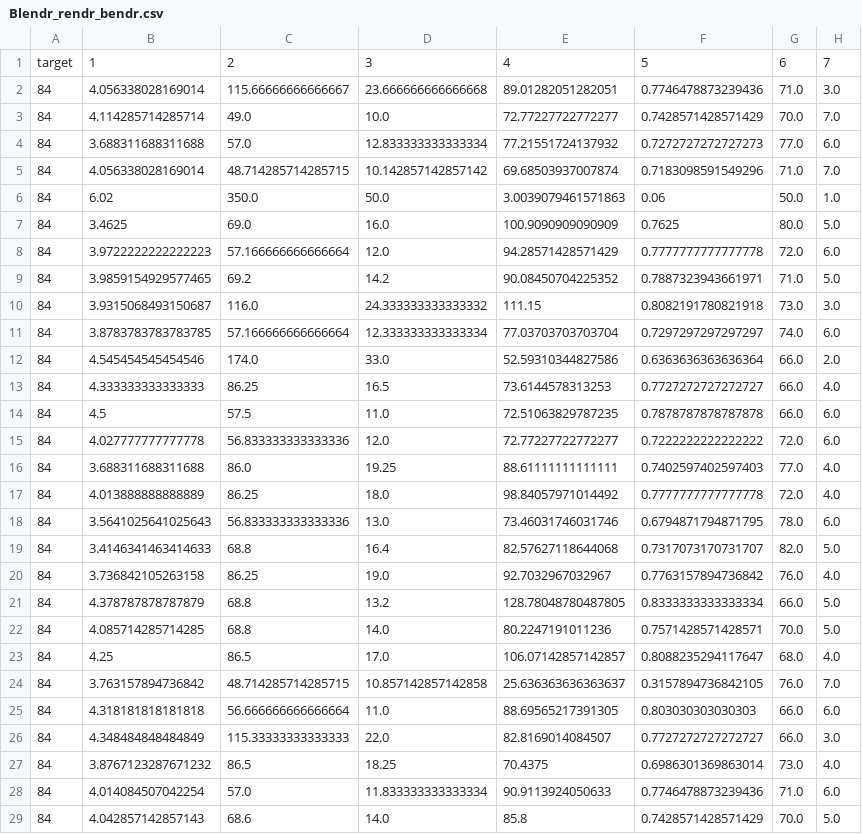
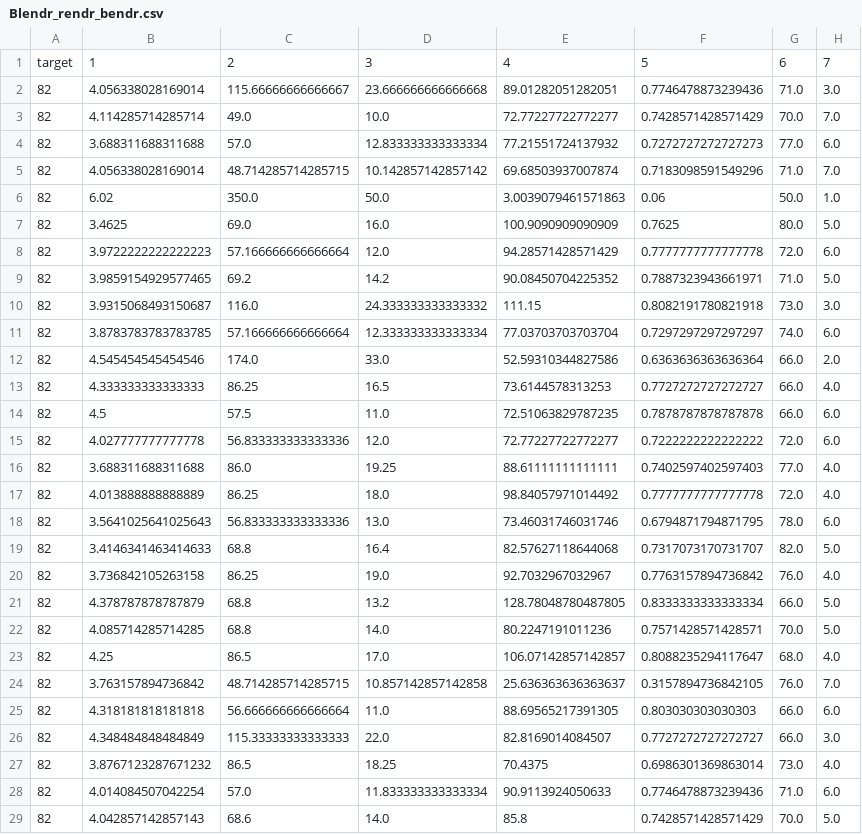
Before and after one commit to AbleDabble/stylo, a CSV file: corpora/reddit_corpus_csv/Blendr_rendr_bendr.csv, drawn as a sheet; only a part is shown; the diff covers the shown part only; the diff names each change by its address in the sheet, - before the commit and + after, or states it on an @@ line.

```diff
--- a/corpora/reddit_corpus_csv/Blendr_rendr_bendr.csv
+++ b/corpora/reddit_corpus_csv/Blendr_rendr_bendr.csv
-A2:A29: 84
+A2:A29: 82
```
Also changed, not shown: 32 edited cells elsewhere in this file, corpora/reddit_corpus_csv/Alien-Veilan.csv, corpora/reddit_corpus_csv/Bwremjoe.csv, 56 other files.
